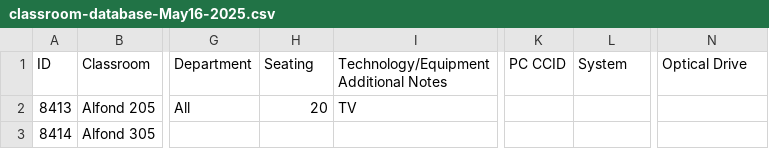
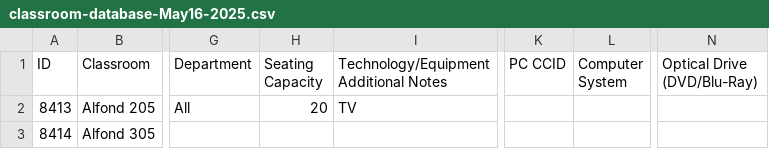
Before and after one commit to trstones/Classroom-360, a CSV file: classroom-database-May16-2025.csv, drawn as a sheet; only a part is shown, gaps mark what is left out; the diff names each change by its address in the sheet, - before the commit and + after, or states it on an @@ line.

Commit message:
Update classroom-database-May16-2025.csv
Header tweaks

```diff
--- a/classroom-database-May16-2025.csv
+++ b/classroom-database-May16-2025.csv
-H1: Seating
+H1: Seating Capacity
-L1: System
+L1: Computer System
-N1: Optical Drive
+N1: Optical Drive (DVD/Blu-Ray)
```
